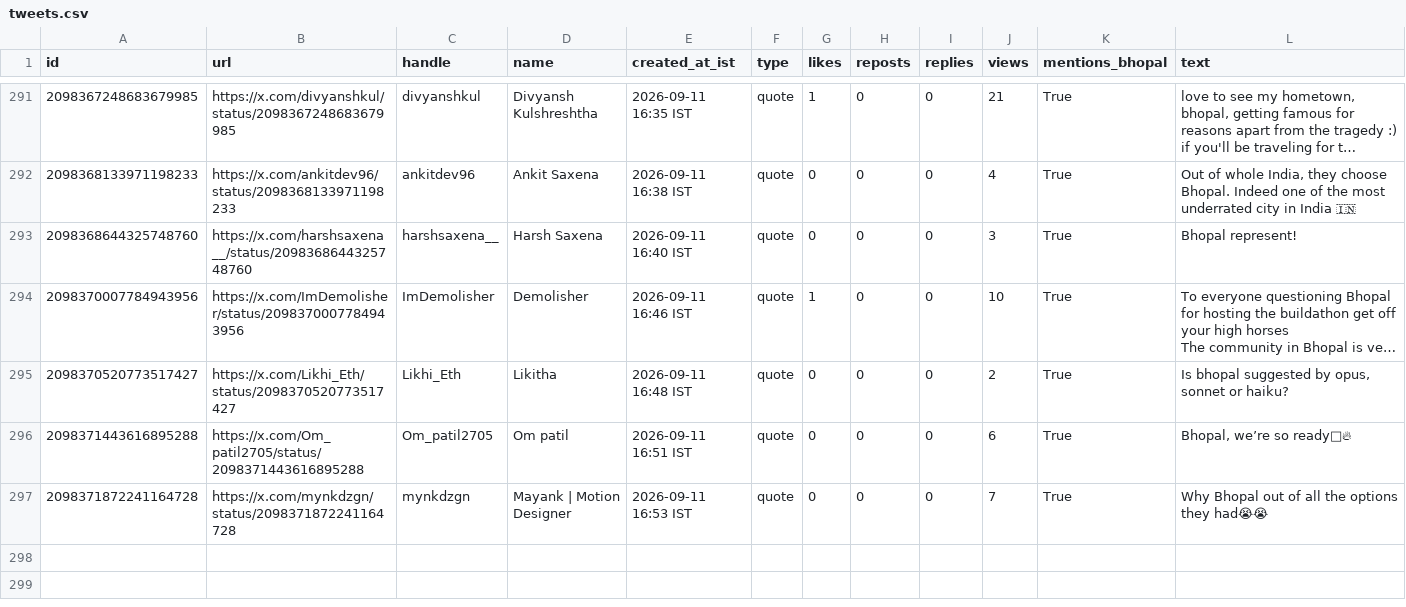
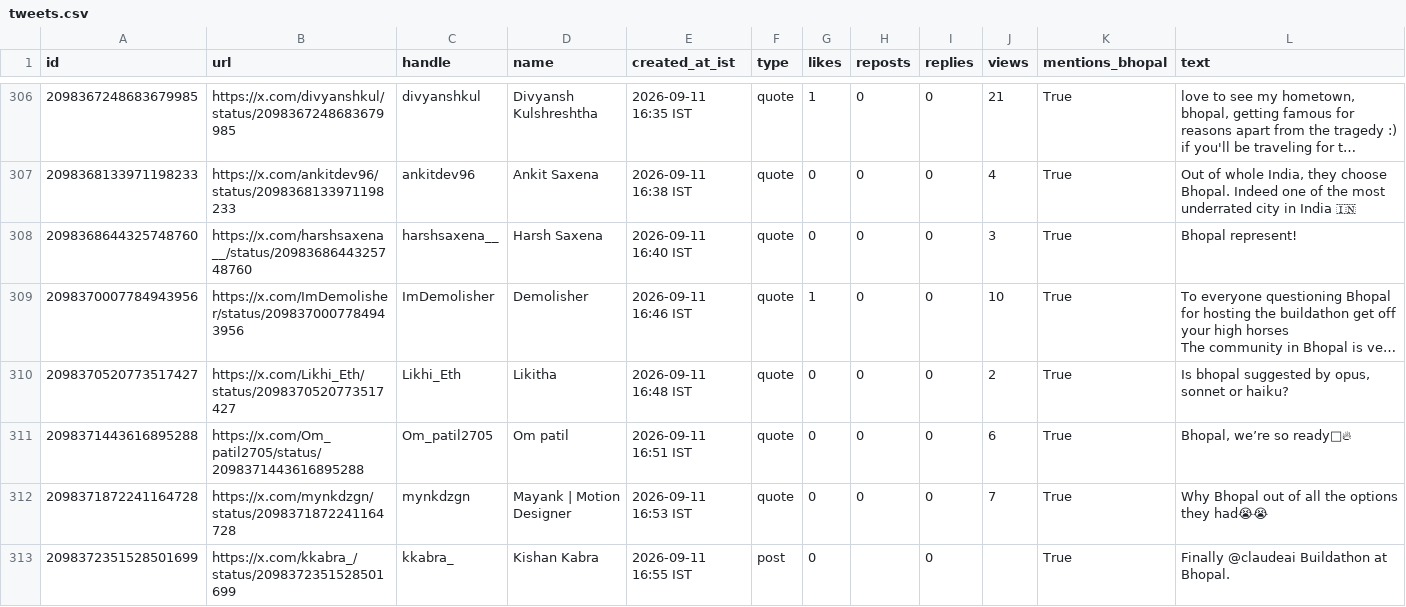
Before and after one commit to Vishal4742/claude-community-bhopal, a CSV file: blog/fable-5-1-build-days-bhopal/tweets.csv, drawn as a sheet; only a part is shown, gaps mark what is left out; long unchanged cells end in …; the diff covers the shown part only; the diff names each change by its address in the sheet, - before the commit and + after, or states it on an @@ line.

```diff
--- a/blog/fable-5-1-build-days-bhopal/tweets.csv
+++ b/blog/fable-5-1-build-days-bhopal/tweets.csv
+row 313: 2098372351528501699 | https://x.com/kkabra_/status/2098372351528501699 | kkabra_ | Kishan Kabra | 2026-09-11 16:55 IST | post | 0 |  | 0 |  | True | Finally @claudeai Buildathon at Bhopal.
```
Also changed, not shown: 15 added rows elsewhere in this file, 2 other files.
